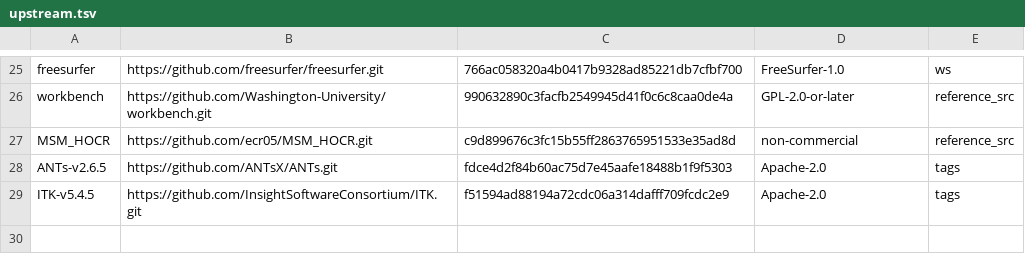
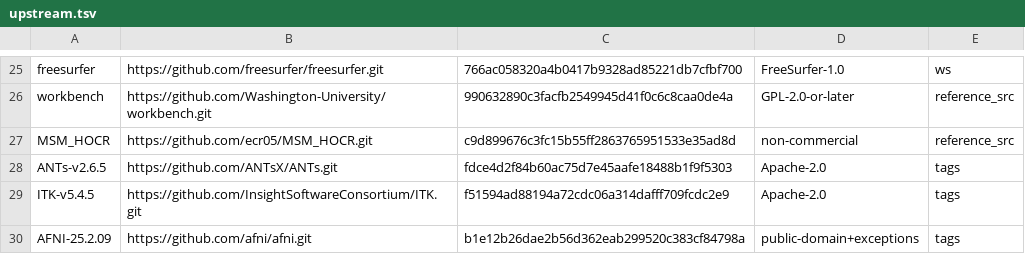
Before and after one commit to karellopez/larmorx, a TSV file: upstream.tsv, drawn as a sheet; only a part is shown, gaps mark what is left out.

Commit message:
Pin the AFNI 25.2.09 release tag for porting (tags/AFNI-25.2.09)
The commit UPSTREAM.md lists (b1e12b26dae2), which fMRIPrep's AFNI matches,
for lx.afni.tshift next.

```diff
--- a/upstream.tsv
+++ b/upstream.tsv
@@ -29 +29,2 @@ ANTs-v2.6.5	https://github.com/ANTsX/ANTs.git	fdce4d2f84b60ac75d7e45aafe18488b1f
 ITK-v5.4.5	https://github.com/InsightSoftwareConsortium/ITK.git	f51594ad88194a72cdc06a314dafff709fcdc2e9	Apache-2.0	tags
+AFNI-25.2.09	https://github.com/afni/afni.git	b1e12b26dae2b56d362eab299520c383cf84798a	public-domain+exceptions	tags
```
